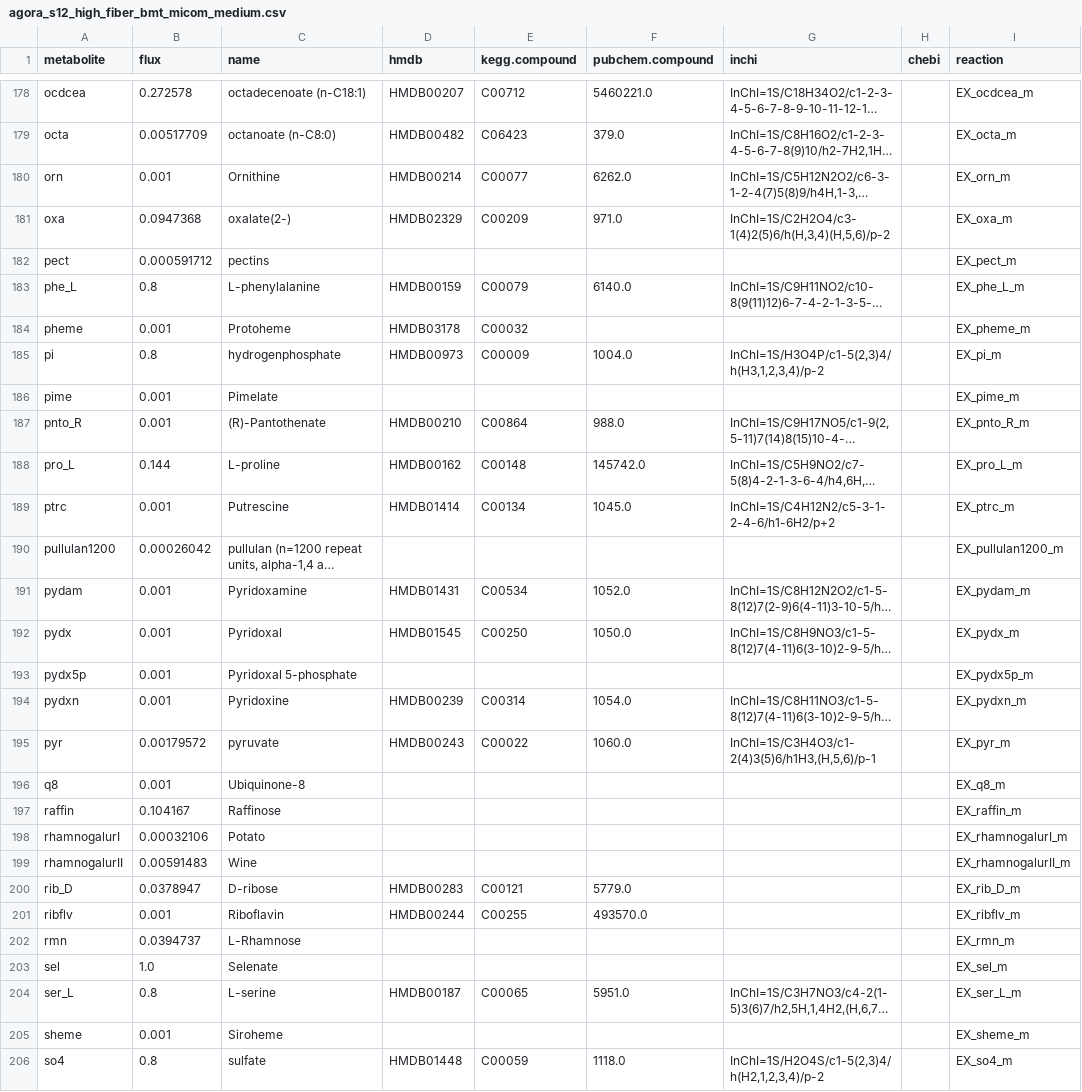
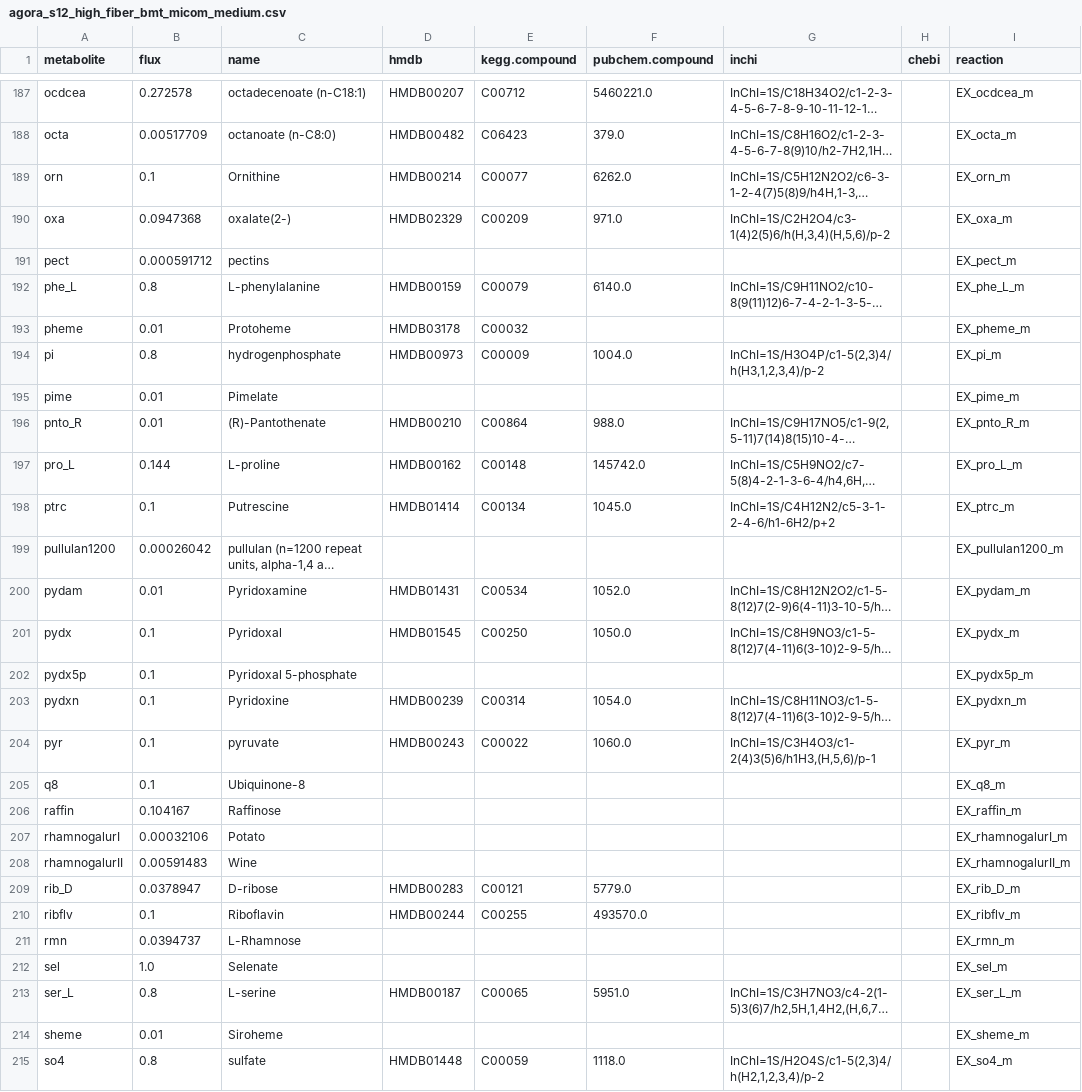
Before and after one commit to nickp60/ezflux-dbs, a CSV file: media/bmt/media_out/agora_s12_high_fiber_bmt_micom_medium.csv, drawn as a sheet; only a part is shown, gaps mark what is left out; long unchanged cells end in …; addresses are those after the commit; the diff covers the shown part only; the diff names each change by its address in the sheet, - before the commit and + after, or states it on an @@ line.

```diff
--- a/media/bmt/media_out/agora_s12_high_fiber_bmt_micom_medium.csv
+++ b/media/bmt/media_out/agora_s12_high_fiber_bmt_micom_medium.csv
-B189 (flux): 0.001
+B189 (flux): 0.1
-B193 (flux): 0.001
+B193 (flux): 0.01
-B195:B196 (flux): 0.001
+B195:B196 (flux): 0.01
-B198 (flux): 0.001
+B198 (flux): 0.1
-B200 (flux): 0.001
+B200 (flux): 0.01
-B201:B203 (flux): 0.001
+B201:B203 (flux): 0.1
-B204 (flux): 0.00179572
+B204 (flux): 0.1
-B205 (flux): 0.001
+B205 (flux): 0.1
-B210 (flux): 0.001
+B210 (flux): 0.1
-B214 (flux): 0.001
+B214 (flux): 0.01
```
Also changed, not shown: 11 added rows, 1 removed row and 102 edited cells elsewhere in this file, media/bmt/media_out/agora_s12_fiber_pulse_micom_medium.csv, media/bmt/media_out/agora_s12_high_fiber_micom_medium.csv, 12 other files.
